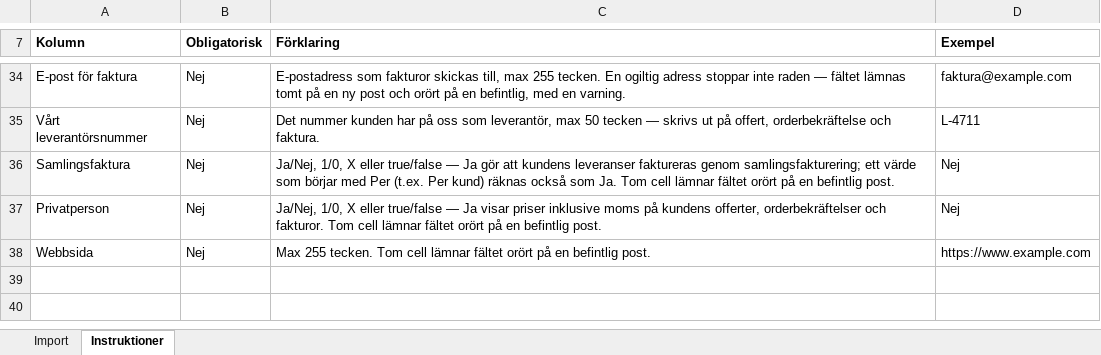
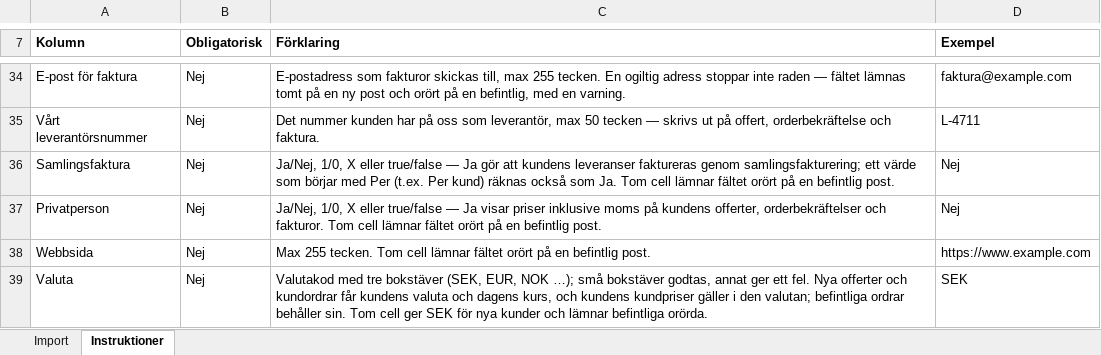
Before and after one commit to ubbe76/Nav-ERP, an Excel workbook: apps/web/public/importmallar/importmall-kunder.xlsx, sheet Instruktioner, drawn as a sheet; only a part is shown, gaps mark what is left out; values as stored, in another font and other column widths than the file's, no borders; the diff names each change by its address in the sheet, - before the commit and + after, or states it on an @@ line.

```diff
--- a/apps/web/public/importmallar/importmall-kunder.xlsx (sheet Instruktioner)
+++ b/apps/web/public/importmallar/importmall-kunder.xlsx (sheet Instruktioner)
+row 39: Valuta | Nej | Valutakod med tre bokstäver (SEK, EUR, NOK …); små bokstäver godtas, annat ger ett fel. Nya offerter och kundordrar får kundens valuta och dagens kurs, och kundens kundpriser gäller i den valutan; befintliga ordrar behåller sin. Tom cell ger SEK för nya kunder och lämnar befintliga orörda. | SEK
```
Also changed, not shown: sheet Import, 57 other files.
